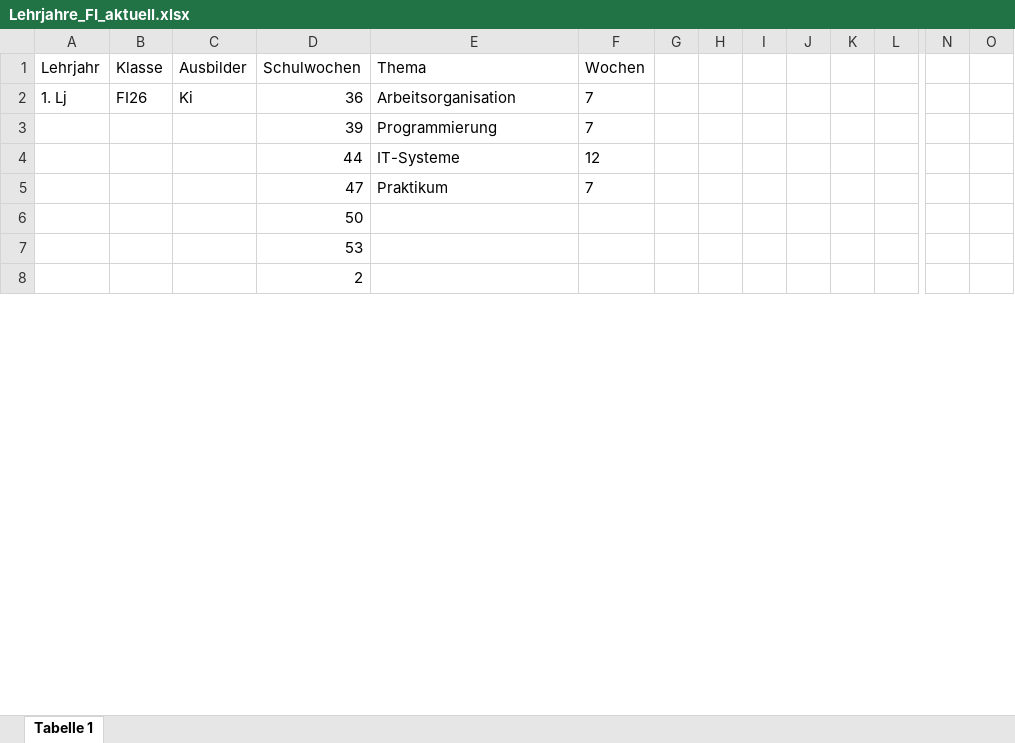
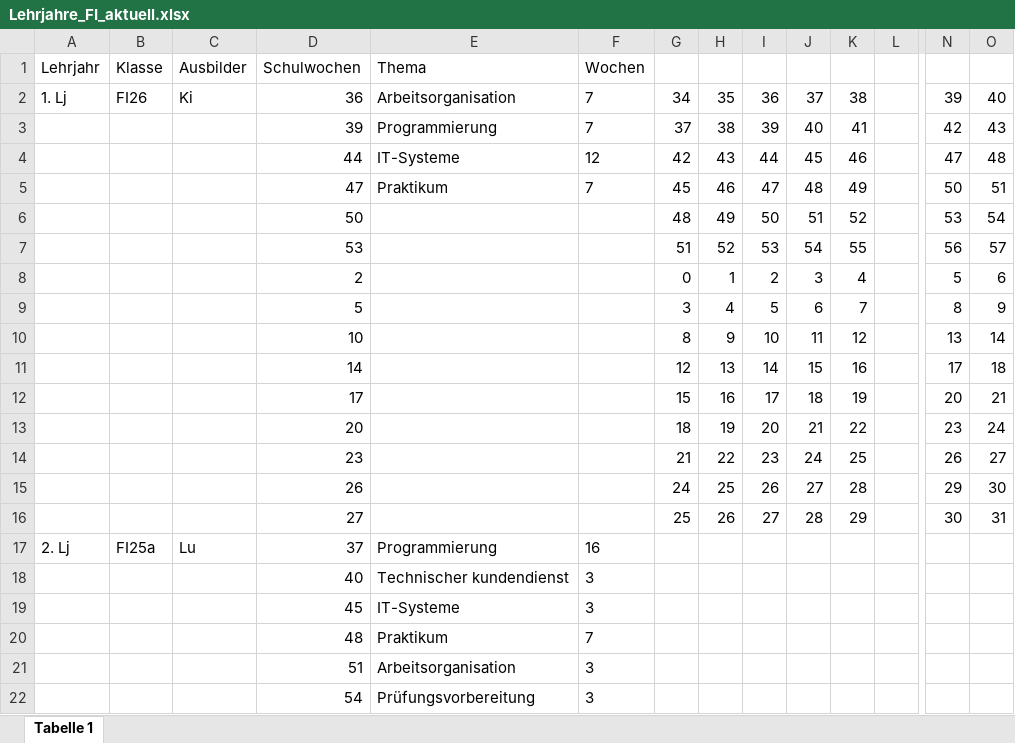
Before and after one commit to Alex5X5/EinsatzPlanung, an Excel workbook: EinsatzPlanung/Assets/Excel/Lehrjahre_FI_aktuell.xlsx, sheet Tabelle 1, drawn as a sheet; only a part is shown, gaps mark what is left out; values as stored, in another font and other column widths than the file's, no borders; removed rows and columns are numbered as before the commit, all else as after; rows hold the shown columns only; the diff covers the shown part only; the diff names each change by its address in the sheet, - before the commit and + after, or states it on an @@ line.

Commit message:
Updated Lehrjahre_FI_aktuell.xlsx

```diff
--- a/EinsatzPlanung/Assets/Excel/Lehrjahre_FI_aktuell.xlsx (sheet Tabelle 1)
+++ b/EinsatzPlanung/Assets/Excel/Lehrjahre_FI_aktuell.xlsx (sheet Tabelle 1)
-G2: (empty)
+G2: 34
-H2: (empty)
+H2: 35
-I2: (empty)
+I2: 36
-J2: (empty)
+J2: 37
-K2: (empty)
+K2: 38
-N2: (empty)
+N2: 39
-O2: (empty)
+O2: 40
-row 3:  |  |  | 39 | Programmierung | 7
-row 4:  |  |  | 44 | IT-Systeme | 12
+row 3:  |  |  | 39 | Programmierung | 7 | 37 | 38 | 39 | 40 | 41 |  | 42 | 43
+row 4:  |  |  | 44 | IT-Systeme | 12 | 42 | 43 | 44 | 45 | 46 |  | 47 | 48
+row 5:  |  |  | 47 | Praktikum | 7 | 45 | 46 | 47 | 48 | 49 |  | 50 | 51
+row 6:  |  |  | 50 |  |  | 48 | 49 | 50 | 51 | 52 |  | 53 | 54
+row 7:  |  |  | 53 |  |  | 51 | 52 | 53 | 54 | 55 |  | 56 | 57
+row 8:  |  |  | 2 |  |  | 0 | 1 | 2 | 3 | 4 |  | 5 | 6
+row 9:  |  |  | 5 |  |  | 3 | 4 | 5 | 6 | 7 |  | 8 | 9
+row 10:  |  |  | 10 |  |  | 8 | 9 | 10 | 11 | 12 |  | 13 | 14
+row 11:  |  |  | 14 |  |  | 12 | 13 | 14 | 15 | 16 |  | 17 | 18
+row 12:  |  |  | 17 |  |  | 15 | 16 | 17 | 18 | 19 |  | 20 | 21
+row 13:  |  |  | 20 |  |  | 18 | 19 | 20 | 21 | 22 |  | 23 | 24
+row 14:  |  |  | 23 |  |  | 21 | 22 | 23 | 24 | 25 |  | 26 | 27
+row 15:  |  |  | 26 |  |  | 24 | 25 | 26 | 27 | 28 |  | 29 | 30
+row 16:  |  |  | 27 |  |  | 25 | 26 | 27 | 28 | 29 |  | 30 | 31
+row 17: 2. Lj | FI25a | Lu | 37 | Programmierung | 16
+row 18:  |  |  | 40 | Technischer kundendienst | 3
+row 19:  |  |  | 45 | IT-Systeme | 3
-D20 (Schulwochen): 47
+D20 (Schulwochen): 48
-row 6:  |  |  | 50
-row 7:  |  |  | 53
-row 8:  |  |  | 2
+row 21:  |  |  | 51 | Arbeitsorganisation | 3
+row 22:  |  |  | 54 | Prüfungsvorbereitung | 3
```
Also changed, not shown: 34 added rows, 6 removed rows and 19 edited cells elsewhere in this sheet.
